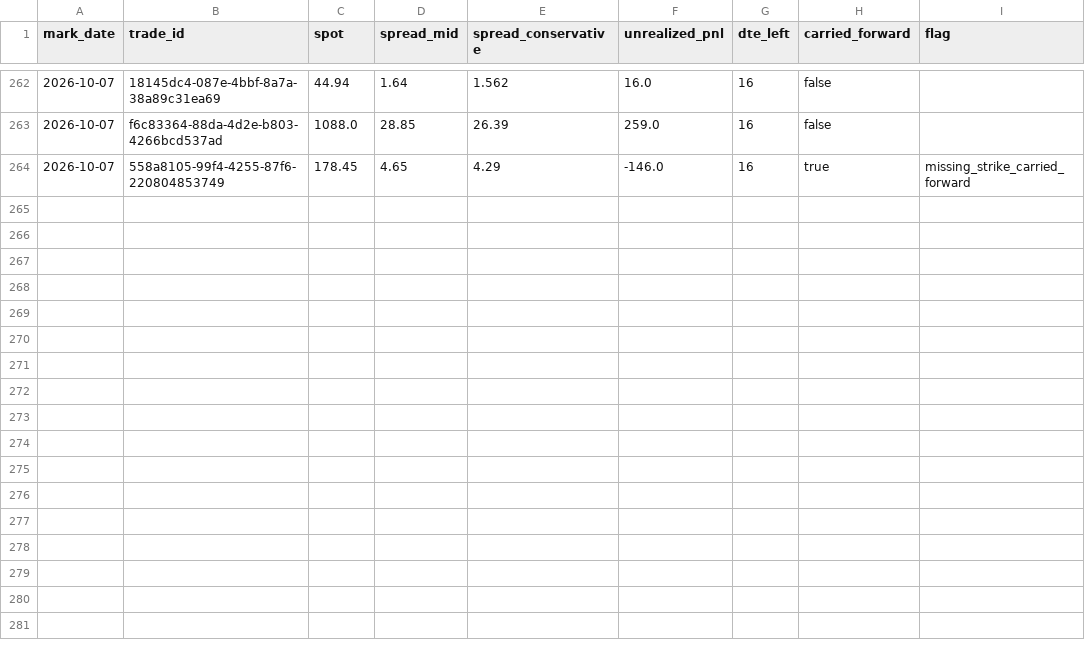
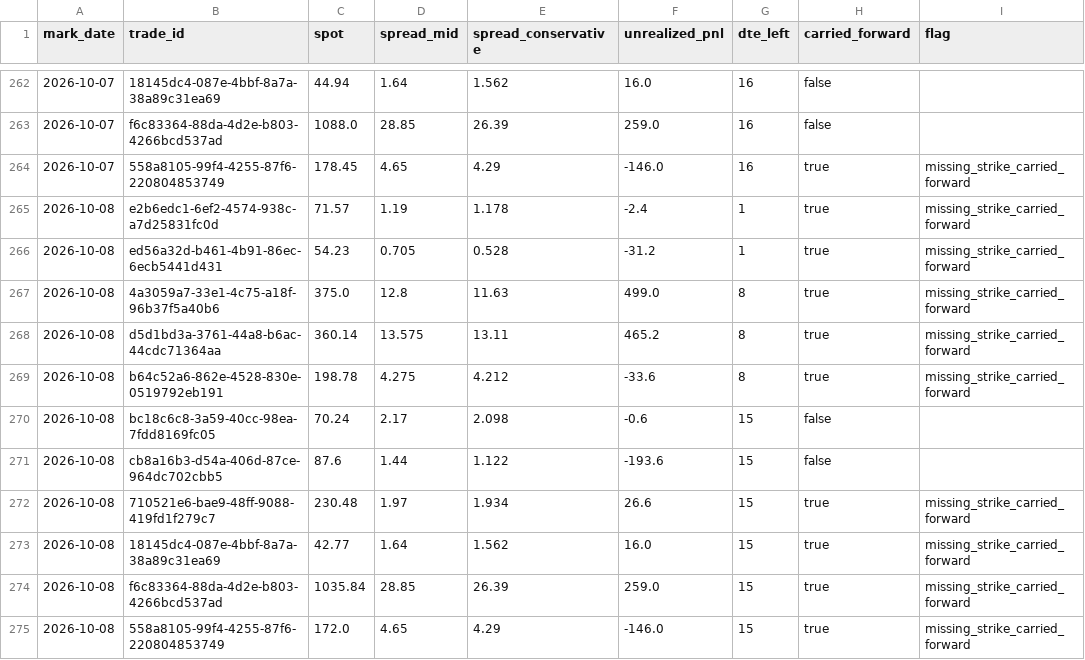
Before and after one commit to PandaGrdn/options_screener, a CSV file: data/marks.csv, drawn as a sheet; only a part is shown, gaps mark what is left out; the diff names each change by its address in the sheet, - before the commit and + after, or states it on an @@ line.

```diff
--- a/data/marks.csv
+++ b/data/marks.csv
+row 265: 2026-10-08 | e2b6edc1-6ef2-4574-938c-a7d25831fc0d | 71.57 | 1.19 | 1.178 | -2.4 | 1 | true | missing_strike_carried_forward
+row 266: 2026-10-08 | ed56a32d-b461-4b91-86ec-6ecb5441d431 | 54.23 | 0.705 | 0.528 | -31.2 | 1 | true | missing_strike_carried_forward
+row 267: 2026-10-08 | 4a3059a7-33e1-4c75-a18f-96b37f5a40b6 | 375.0 | 12.8 | 11.63 | 499.0 | 8 | true | missing_strike_carried_forward
+row 268: 2026-10-08 | d5d1bd3a-3761-44a8-b6ac-44cdc71364aa | 360.14 | 13.575 | 13.11 | 465.2 | 8 | true | missing_strike_carried_forward
+row 269: 2026-10-08 | b64c52a6-862e-4528-830e-0519792eb191 | 198.78 | 4.275 | 4.212 | -33.6 | 8 | true | missing_strike_carried_forward
+row 270: 2026-10-08 | bc18c6c8-3a59-40cc-98ea-7fdd8169fc05 | 70.24 | 2.17 | 2.098 | -0.6 | 15 | false
+row 271: 2026-10-08 | cb8a16b3-d54a-406d-87ce-964dc702cbb5 | 87.6 | 1.44 | 1.122 | -193.6 | 15 | false
+row 272: 2026-10-08 | 710521e6-bae9-48ff-9088-419fd1f279c7 | 230.48 | 1.97 | 1.934 | 26.6 | 15 | true | missing_strike_carried_forward
+row 273: 2026-10-08 | 18145dc4-087e-4bbf-8a7a-38a89c31ea69 | 42.77 | 1.64 | 1.562 | 16.0 | 15 | true | missing_strike_carried_forward
+row 274: 2026-10-08 | f6c83364-88da-4d2e-b803-4266bcd537ad | 1035.84 | 28.85 | 26.39 | 259.0 | 15 | true | missing_strike_carried_forward
+row 275: 2026-10-08 | 558a8105-99f4-4255-87f6-220804853749 | 172.0 | 4.65 | 4.29 | -146.0 | 15 | true | missing_strike_carried_forward
```
Also changed, not shown: data/forecasts.csv, data/trades.csv, 5 other files.
